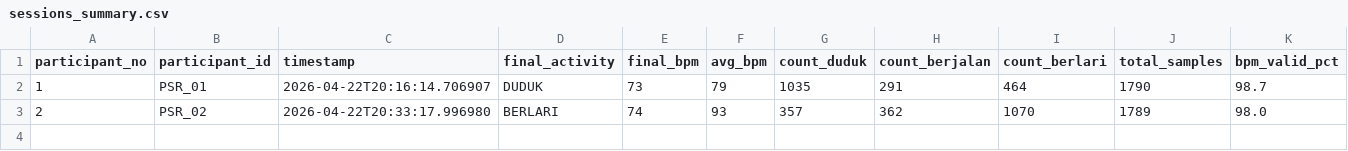
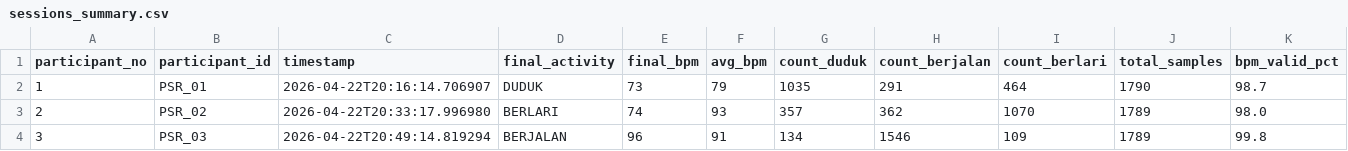
Before and after one commit to Dims2004/iot_activity, a CSV file: dataset/sessions_summary.csv, drawn as a sheet; only a part is shown; rows hold the shown columns only; the diff names each change by its address in the sheet, - before the commit and + after, or states it on an @@ line.

Commit message:
Auto-commit: data/raw/P003_PSR_03_20260422_204914.csv, dataset/dataset.csv, dataset/sessions_summary.csv, logs/server.log at 4/22/2026, 8:49:45 PM

```diff
--- a/dataset/sessions_summary.csv
+++ b/dataset/sessions_summary.csv
+row 4: 3 | PSR_03 | 2026-04-22T20:49:14.819294 | BERJALAN | 96 | 91 | 134 | 1546 | 109 | 1789 | 99.8
```
Also changed, not shown: 3 other files.
